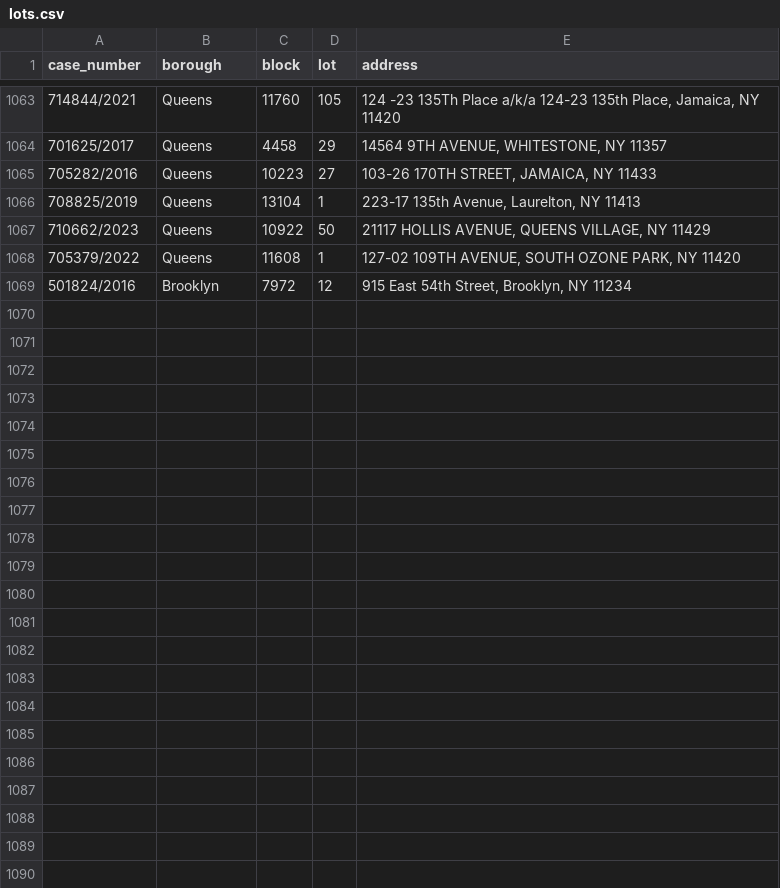
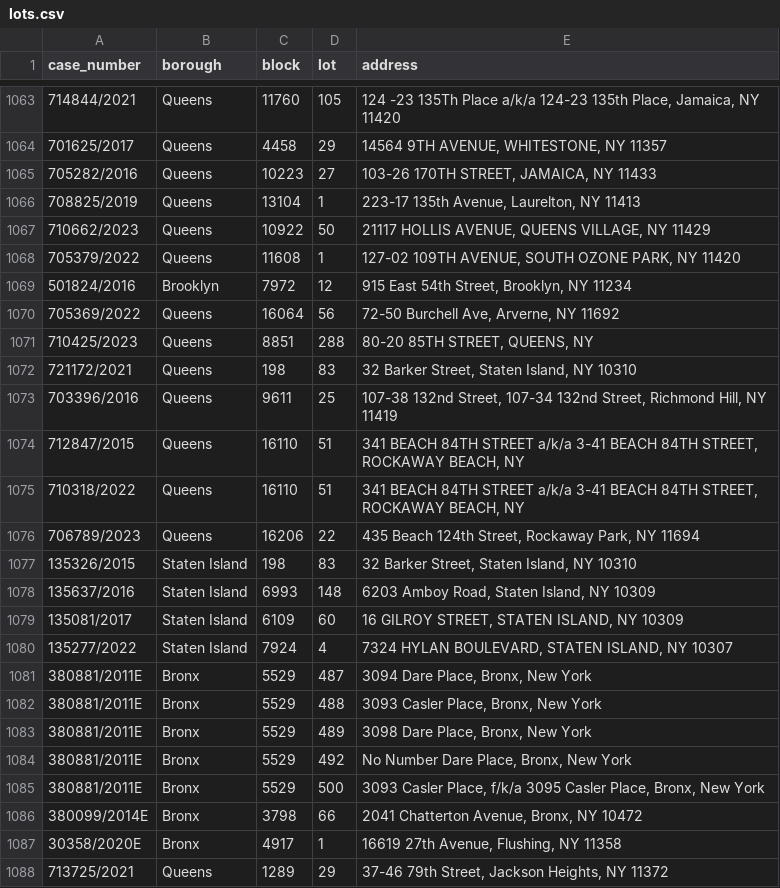
Before and after one commit to ivoytov/manhattan, a CSV file: foreclosures/lots.csv, drawn as a sheet; only a part is shown, gaps mark what is left out; the diff covers the shown part only.

```diff
--- a/foreclosures/lots.csv
+++ b/foreclosures/lots.csv
@@ -1069 +1069,20 @@ case_number,borough,block,lot,address
 501824/2016,Brooklyn,7972,12,"915 East 54th Street, Brooklyn, NY 11234"
+705369/2022,Queens,16064,56,"72-50 Burchell Ave, Arverne, NY 11692"
+710425/2023,Queens,8851,288,"80-20 85TH STREET, QUEENS, NY"
+721172/2021,Queens,198,83,"32 Barker Street, Staten Island, NY 10310"
+703396/2016,Queens,9611,25,"107-38 132nd Street, 107-34 132nd Street, Richmond Hill, NY 11419"
+712847/2015,Queens,16110,51,"341 BEACH 84TH STREET a/k/a 3-41 BEACH 84TH STREET, ROCKAWAY BEACH, NY"
+710318/2022,Queens,16110,51,"341 BEACH 84TH STREET a/k/a 3-41 BEACH 84TH STREET, ROCKAWAY BEACH, NY"
+706789/2023,Queens,16206,22,"435 Beach 124th Street, Rockaway Park, NY 11694"
+135326/2015,Staten Island,198,83,"32 Barker Street, Staten Island, NY 10310"
+135637/2016,Staten Island,6993,148,"6203 Amboy Road, Staten Island, NY 10309"
+135081/2017,Staten Island,6109,60,"16 GILROY STREET, STATEN ISLAND, NY 10309"
+135277/2022,Staten Island,7924,4,"7324 HYLAN BOULEVARD, STATEN ISLAND, NY 10307"
+380881/2011E,Bronx,5529,487,"3094 Dare Place, Bronx, New York"
+380881/2011E,Bronx,5529,488,"3093 Casler Place, Bronx, New York"
+380881/2011E,Bronx,5529,489,"3098 Dare Place, Bronx, New York"
+380881/2011E,Bronx,5529,492,"No Number Dare Place, Bronx, New York"
+380881/2011E,Bronx,5529,500,"3093 Casler Place, f/k/a 3095 Casler Place, Bronx, New York"
+380099/2014E,Bronx,3798,66,"2041 Chatterton Avenue, Bronx, NY 10472"
+30358/2020E,Bronx,4917,1,"16619 27th Avenue, Flushing, NY 11358"
+713725/2021,Queens,1289,29,"37-46 79th Street, Jackson Heights, NY 11372"
```
Also changed, not shown: 9 added rows elsewhere in this file, foreclosures/bids.csv, 33 other files.
